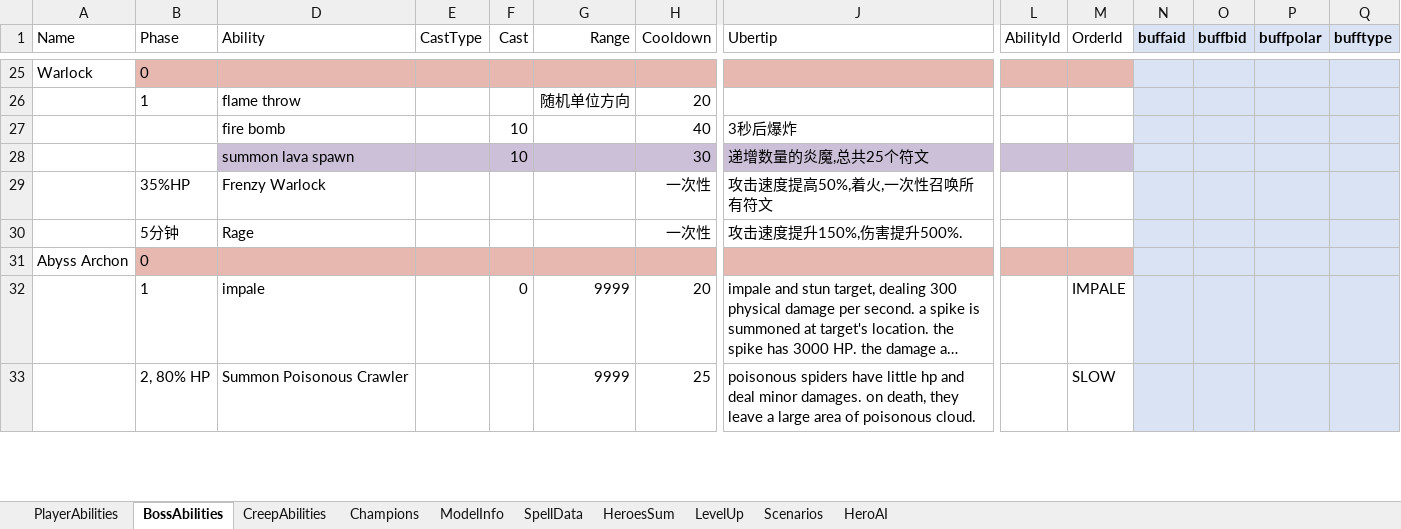
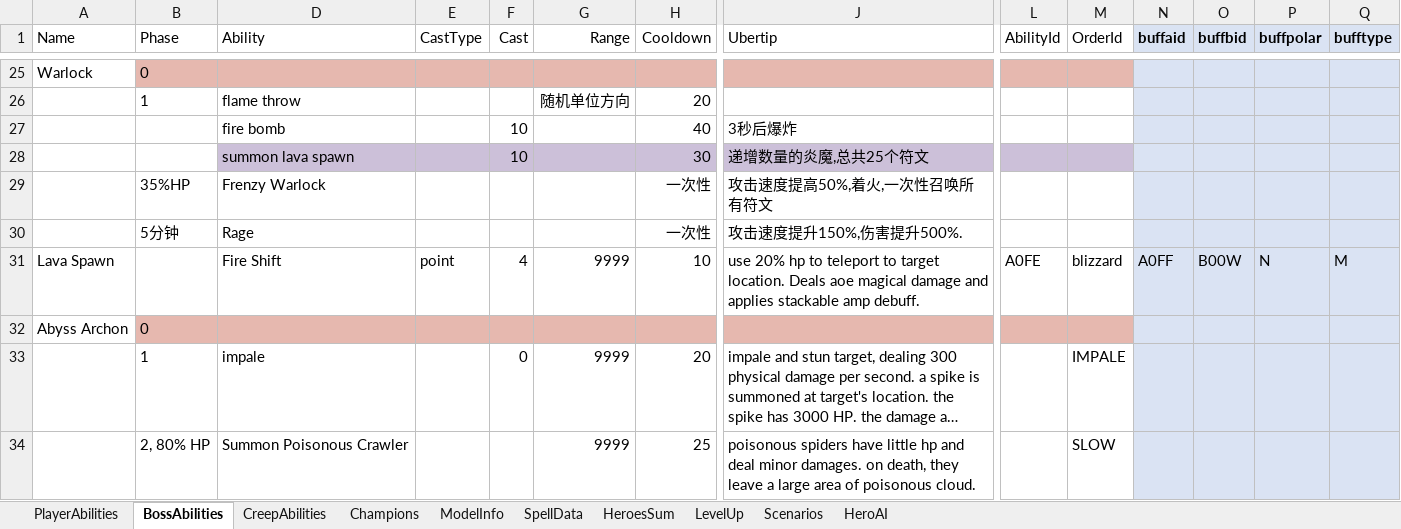
Before and after one commit to yatyricky/Zulaman-WE, an Excel workbook: assets/data/Abilities.xlsm, sheet BossAbilities, drawn as a sheet; only a part is shown, gaps mark what is left out; long unchanged cells end in …; values as stored, in another font and other column widths than the file's, no borders; conditional formats not drawn; rows hold the shown columns only; the diff names each change by its address in the sheet, - before the commit and + after, or states it on an @@ line.

Commit message:
- lava spawn gains new ability: fire shift, 4s cast, teleport to target loc and deals aoe magical damage and applies stackable amp debuff - lava spawn has 50000 hp instead of 800 - warlock summons only one lava spawn per tick - IsUnitDead has null check now - spell transfer on allied unit checks original caster nullity now

```diff
--- a/assets/data/Abilities.xlsm (sheet BossAbilities)
+++ b/assets/data/Abilities.xlsm (sheet BossAbilities)
+row 31: Lava Spawn |  | Fire Shift | point | 4 | 9999 | 10 | use 20% hp to teleport to target location. Deals aoe magical damage and applies stackable amp debuff. | A0FE | blizzard | A0FF | B00W | N | M
```
Also changed, not shown: sheet SpellData, sheet ModelInfo, 13 other files.
